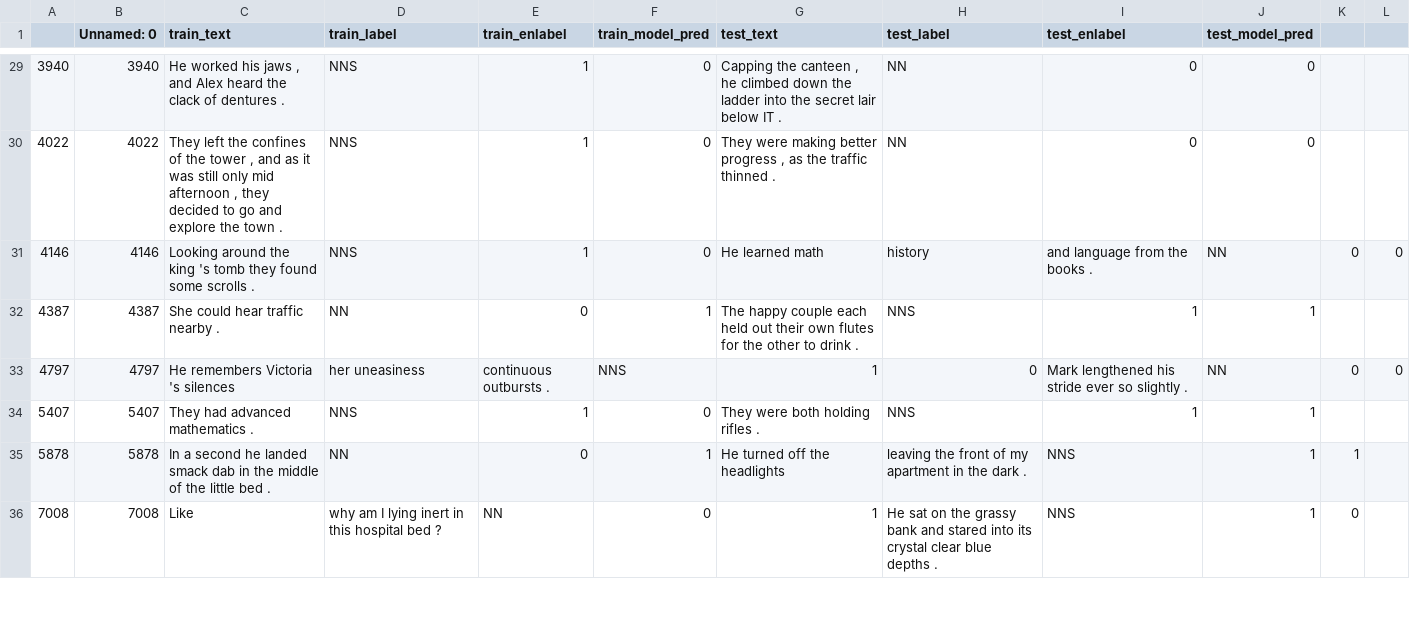
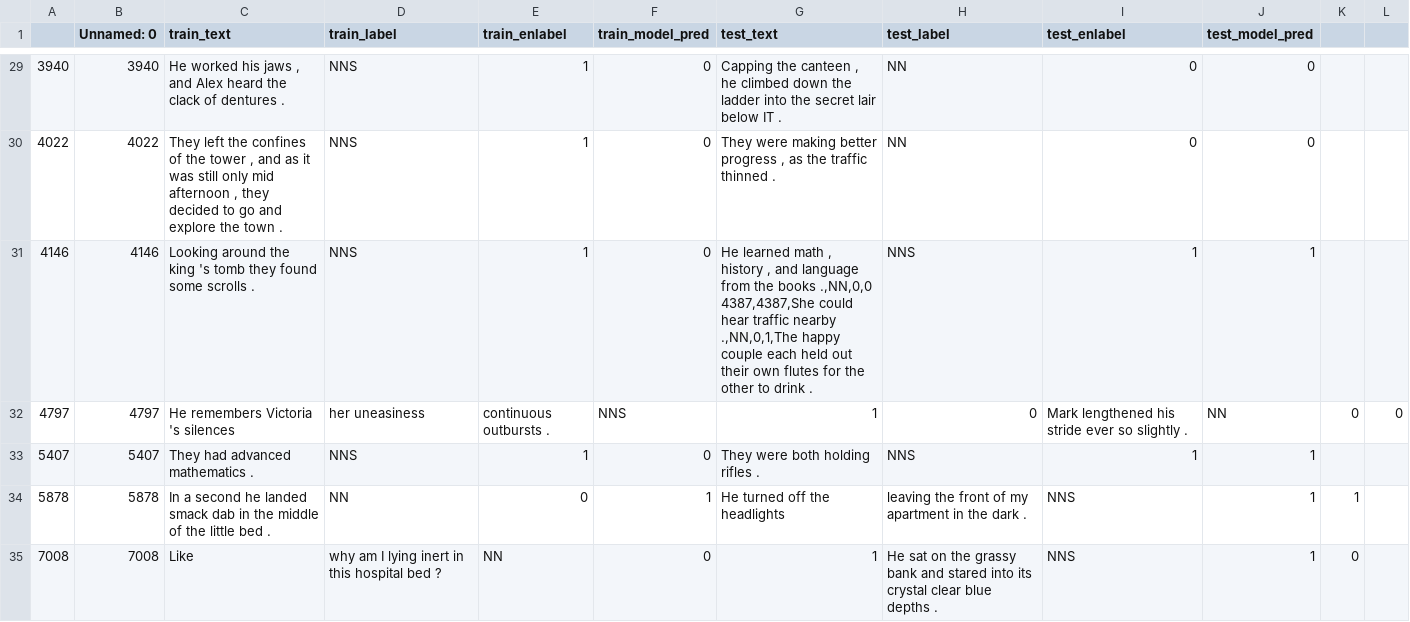
Before and after one commit to anavaleriagonzalez/anavaleriagonzalez.github.io, a CSV file: data/stimuli_presentations/preds/obj_number/train_set2.csv, drawn as a sheet; only a part is shown, gaps mark what is left out.

Commit message:
Update train_set2.csv

```diff
--- a/data/stimuli_presentations/preds/obj_number/train_set2.csv
+++ b/data/stimuli_presentations/preds/obj_number/train_set2.csv
@@ -30,4 +30,4 @@
 4022,4022,"They left the confines of the tower , and as it was still only mid afternoon , they decided to go and explore the town .",NNS,1,0,"They were making better progress , as the traffic thinned .",NN,0,0
-4146,4146,Looking around the king 's tomb they found some scrolls .,NNS,1,0,He learned math , history , and language from the books .,NN,0,0
-4387,4387,She could hear traffic nearby .,NN,0,1,The happy couple each held out their own flutes for the other to drink .,NNS,1,1
+4146,4146,"Looking around the king 's tomb they found some scrolls .",NNS,1,0,"He learned math , history , and language from the books .,NN,0,0
+4387,4387,She could hear traffic nearby .,NN,0,1,The happy couple each held out their own flutes for the other to drink .",NNS,1,1
 4797,4797,He remembers Victoria 's silences , her uneasiness , continuous outbursts .,NNS,1,0,Mark lengthened his stride ever so slightly .,NN,0,0
```
